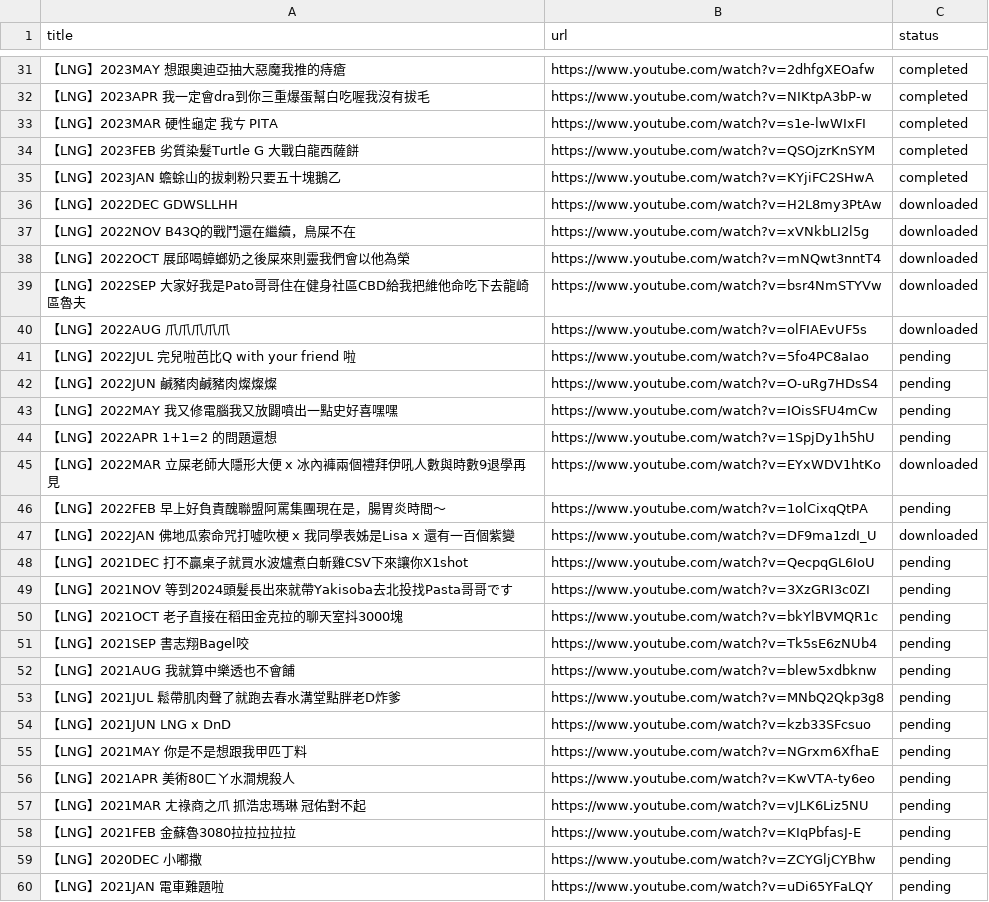
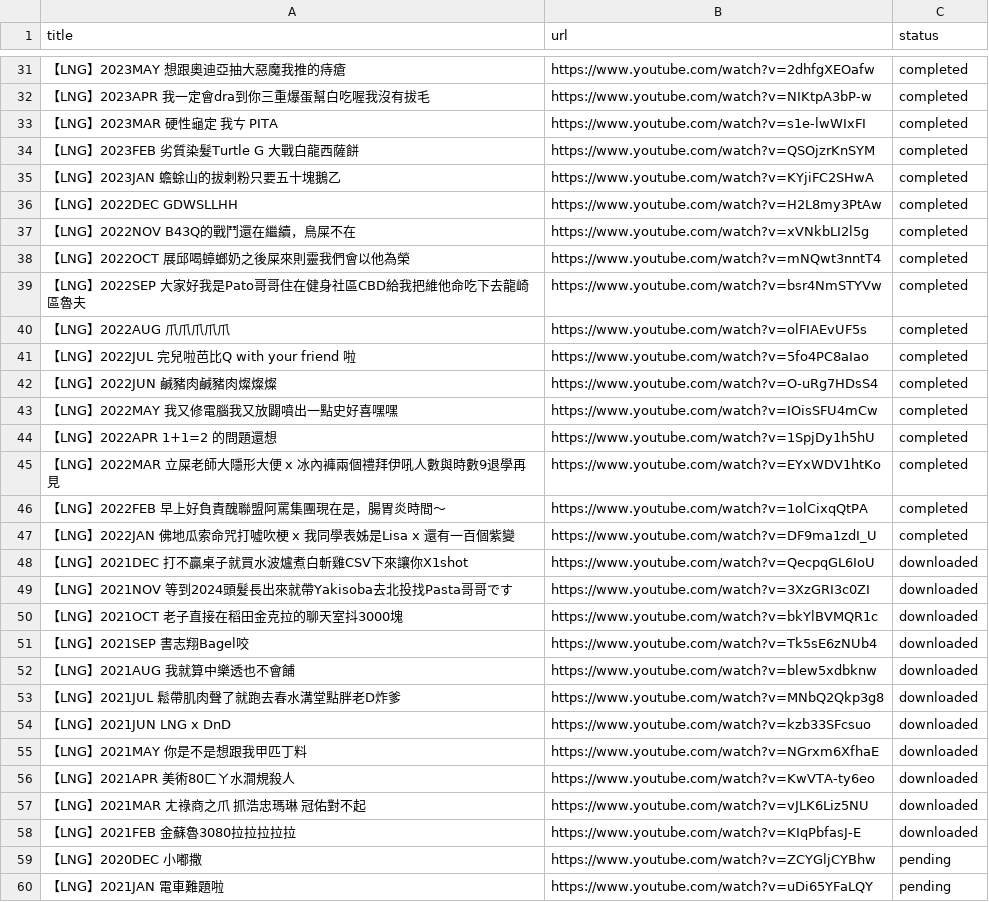
Before and after one commit to tanlianhui/LNG-GraphRAG, a CSV file: VODs/videos.csv, drawn as a sheet; only a part is shown, gaps mark what is left out.

Commit message:
Update LNGGraphRAG project with new features and improvements
- Updated lng_ui.py to enhance file addition feedback and error handling.
- Updated requirements.txt to upgrade yt-dlp to version 2025.10.22.
- Added update_video_status.py for managing video statuses in videos.csv.
- Introduced multiple new transcription files for various dates, enhancing project documentation.
- Removed outdated binary files and added new transcription files for better content coverage.

```diff
--- a/VODs/videos.csv
+++ b/VODs/videos.csv
@@ -35,25 +35,25 @@ title,url,status
 【LNG】2023JAN 蟾蜍山的拔剌粉只要五十塊鵝乙,https://www.youtube.com/watch?v=KYjiFC2SHwA,completed
-【LNG】2022DEC GDWSLLHH,https://www.youtube.com/watch?v=H2L8my3PtAw,downloaded
-【LNG】2022NOV B43Q的戰鬥還在繼續，鳥屎不在,https://www.youtube.com/watch?v=xVNkbLI2l5g,downloaded
-【LNG】2022OCT 展邱喝蟑螂奶之後屎來則靈我們會以他為榮,https://www.youtube.com/watch?v=mNQwt3nntT4,downloaded
-【LNG】2022SEP 大家好我是Pato哥哥住在健身社區CBD給我把維他命吃下去龍崎區魯夫,https://www.youtube.com/watch?v=bsr4NmSTYVw,downloaded
-【LNG】2022AUG 爪爪爪爪爪,https://www.youtube.com/watch?v=olFIAEvUF5s,downloaded
-【LNG】2022JUL 完兒啦芭比Q with your friend 啦,https://www.youtube.com/watch?v=5fo4PC8aIao,pending
-【LNG】2022JUN 鹹豬肉鹹豬肉燦燦燦,https://www.youtube.com/watch?v=O-uRg7HDsS4,pending
-【LNG】2022MAY 我又修電腦我又放闢噴出一點史好喜嘿嘿,https://www.youtube.com/watch?v=IOisSFU4mCw,pending
-【LNG】2022APR 1+1=2 的問題還想,https://www.youtube.com/watch?v=1SpjDy1h5hU,pending
-【LNG】2022MAR 立屎老師大隱形大便 x 冰內褲兩個禮拜伊吼人數與時數9退學再見,https://www.youtube.com/watch?v=EYxWDV1htKo,downloaded
-【LNG】2022FEB 早上好負責醜聯盟阿罵集團現在是，腸胃炎時間～,https://www.youtube.com/watch?v=1olCixqQtPA,pending
-【LNG】2022JAN 佛地瓜索命咒打噓吹梗 x 我同學表姊是Lisa x 還有一百個紫變,https://www.youtube.com/watch?v=DF9ma1zdI_U,downloaded
-【LNG】2021DEC 打不贏桌子就買水波爐煮白斬雞CSV下來讓你X1shot,https://www.youtube.com/watch?v=QecpqGL6IoU,pending
-【LNG】2021NOV 等到2024頭髮長出來就帶Yakisoba去北投找Pasta哥哥です,https://www.youtube.com/watch?v=3XzGRI3c0ZI,pending
-【LNG】2021OCT 老子直接在稻田金克拉的聊天室抖3000塊,https://www.youtube.com/watch?v=bkYlBVMQR1c,pending
-【LNG】2021SEP 書志翔Bagel咬,https://www.youtube.com/watch?v=Tk5sE6zNUb4,pending
-【LNG】2021AUG 我就算中樂透也不會餔,https://www.youtube.com/watch?v=blew5xdbknw,pending
-【LNG】2021JUL 鬆帶肌肉聲了就跑去春水溝堂點胖老D炸爹,https://www.youtube.com/watch?v=MNbQ2Qkp3g8,pending
-【LNG】2021JUN LNG x DnD,https://www.youtube.com/watch?v=kzb33SFcsuo,pending
-【LNG】2021MAY 你是不是想跟我甲匹丁料,https://www.youtube.com/watch?v=NGrxm6XfhaE,pending
-【LNG】2021APR 美術80ㄈㄚ水澗規殺人,https://www.youtube.com/watch?v=KwVTA-ty6eo,pending
-【LNG】2021MAR ㄤ祿商之爪 抓浩忠瑪琳 冠佑對不起,https://www.youtube.com/watch?v=vJLK6Liz5NU,pending
-【LNG】2021FEB 金蘇魯3080拉拉拉拉拉,https://www.youtube.com/watch?v=KIqPbfasJ-E,pending
+【LNG】2022DEC GDWSLLHH,https://www.youtube.com/watch?v=H2L8my3PtAw,completed
+【LNG】2022NOV B43Q的戰鬥還在繼續，鳥屎不在,https://www.youtube.com/watch?v=xVNkbLI2l5g,completed
+【LNG】2022OCT 展邱喝蟑螂奶之後屎來則靈我們會以他為榮,https://www.youtube.com/watch?v=mNQwt3nntT4,completed
+【LNG】2022SEP 大家好我是Pato哥哥住在健身社區CBD給我把維他命吃下去龍崎區魯夫,https://www.youtube.com/watch?v=bsr4NmSTYVw,completed
+【LNG】2022AUG 爪爪爪爪爪,https://www.youtube.com/watch?v=olFIAEvUF5s,completed
+【LNG】2022JUL 完兒啦芭比Q with your friend 啦,https://www.youtube.com/watch?v=5fo4PC8aIao,completed
+【LNG】2022JUN 鹹豬肉鹹豬肉燦燦燦,https://www.youtube.com/watch?v=O-uRg7HDsS4,completed
+【LNG】2022MAY 我又修電腦我又放闢噴出一點史好喜嘿嘿,https://www.youtube.com/watch?v=IOisSFU4mCw,completed
+【LNG】2022APR 1+1=2 的問題還想,https://www.youtube.com/watch?v=1SpjDy1h5hU,completed
+【LNG】2022MAR 立屎老師大隱形大便 x 冰內褲兩個禮拜伊吼人數與時數9退學再見,https://www.youtube.com/watch?v=EYxWDV1htKo,completed
+【LNG】2022FEB 早上好負責醜聯盟阿罵集團現在是，腸胃炎時間～,https://www.youtube.com/watch?v=1olCixqQtPA,completed
+【LNG】2022JAN 佛地瓜索命咒打噓吹梗 x 我同學表姊是Lisa x 還有一百個紫變,https://www.youtube.com/watch?v=DF9ma1zdI_U,completed
+【LNG】2021DEC 打不贏桌子就買水波爐煮白斬雞CSV下來讓你X1shot,https://www.youtube.com/watch?v=QecpqGL6IoU,downloaded
+【LNG】2021NOV 等到2024頭髮長出來就帶Yakisoba去北投找Pasta哥哥です,https://www.youtube.com/watch?v=3XzGRI3c0ZI,downloaded
+【LNG】2021OCT 老子直接在稻田金克拉的聊天室抖3000塊,https://www.youtube.com/watch?v=bkYlBVMQR1c,downloaded
+【LNG】2021SEP 書志翔Bagel咬,https://www.youtube.com/watch?v=Tk5sE6zNUb4,downloaded
+【LNG】2021AUG 我就算中樂透也不會餔,https://www.youtube.com/watch?v=blew5xdbknw,downloaded
+【LNG】2021JUL 鬆帶肌肉聲了就跑去春水溝堂點胖老D炸爹,https://www.youtube.com/watch?v=MNbQ2Qkp3g8,downloaded
+【LNG】2021JUN LNG x DnD,https://www.youtube.com/watch?v=kzb33SFcsuo,downloaded
+【LNG】2021MAY 你是不是想跟我甲匹丁料,https://www.youtube.com/watch?v=NGrxm6XfhaE,downloaded
+【LNG】2021APR 美術80ㄈㄚ水澗規殺人,https://www.youtube.com/watch?v=KwVTA-ty6eo,downloaded
+【LNG】2021MAR ㄤ祿商之爪 抓浩忠瑪琳 冠佑對不起,https://www.youtube.com/watch?v=vJLK6Liz5NU,downloaded
+【LNG】2021FEB 金蘇魯3080拉拉拉拉拉,https://www.youtube.com/watch?v=KIqPbfasJ-E,downloaded
 【LNG】2020DEC 小嘟撒,https://www.youtube.com/watch?v=ZCYGljCYBhw,pending
```
Also changed, not shown: 30 other files.
